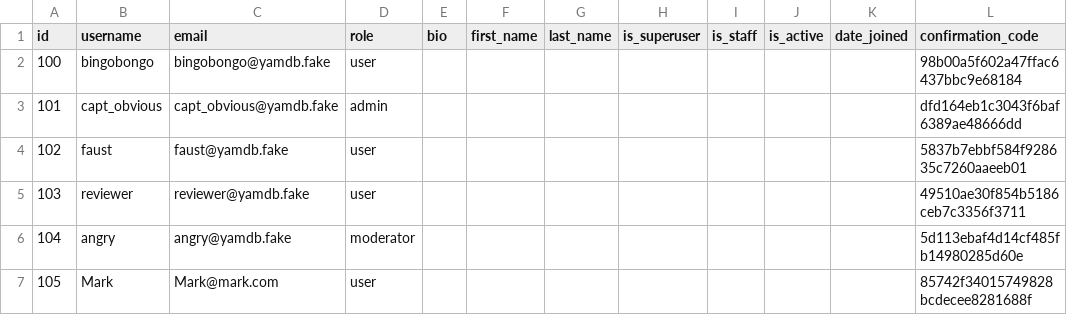
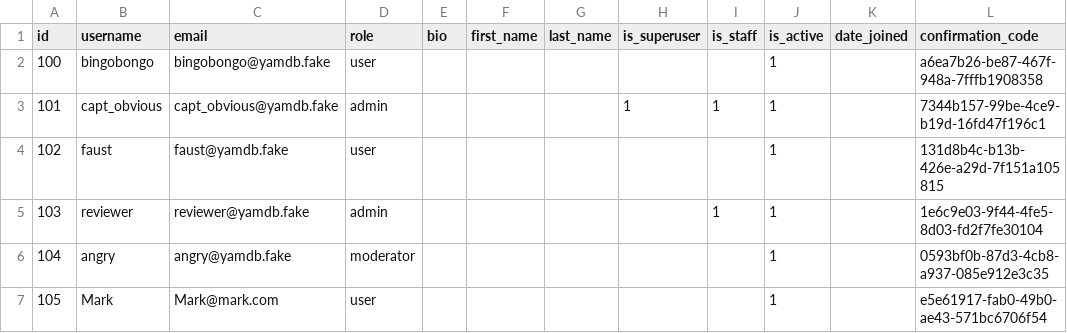
Before and after one commit to mark-rom/YaMDb-API, a CSV file: api_yamdb/static/data/users.csv, drawn as a sheet.

```diff
--- a/api_yamdb/static/data/users.csv
+++ b/api_yamdb/static/data/users.csv
@@ -1,7 +1,7 @@
 id,username,email,role,bio,first_name,last_name,is_superuser,is_staff,is_active,date_joined,confirmation_code
-100,bingobongo,bingobongo@yamdb.fake,user,,,,,,,,98b00a5f602a47ffac6437bbc9e68184
-101,capt_obvious,capt_obvious@yamdb.fake,admin,,,,,,,,dfd164eb1c3043f6baf6389ae48666dd
-102,faust,faust@yamdb.fake,user,,,,,,,,5837b7ebbf584f928635c7260aaeeb01
-103,reviewer,reviewer@yamdb.fake,user,,,,,,,,49510ae30f854b5186ceb7c3356f3711
-104,angry,angry@yamdb.fake,moderator,,,,,,,,5d113ebaf4d14cf485fb14980285d60e
-105,Mark,Mark@mark.com,user,,,,,,,,85742f34015749828bcdecee8281688f
+100,bingobongo,bingobongo@yamdb.fake,user,,,,,,1,,a6ea7b26-be87-467f-948a-7fffb1908358
+101,capt_obvious,capt_obvious@yamdb.fake,admin,,,,1,1,1,,7344b157-99be-4ce9-b19d-16fd47f196c1
+102,faust,faust@yamdb.fake,user,,,,,,1,,131d8b4c-b13b-426e-a29d-7f151a105815
+103,reviewer,reviewer@yamdb.fake,admin,,,,,1,1,,1e6c9e03-9f44-4fe5-8d03-fd2f7fe30104
+104,angry,angry@yamdb.fake,moderator,,,,,,1,,0593bf0b-87d3-4cb8-a937-085e912e3c35
+105,Mark,Mark@mark.com,user,,,,,,1,,e5e61917-fab0-49b0-ae43-571bc6706f54
```
Also changed, not shown: 6 other files.
